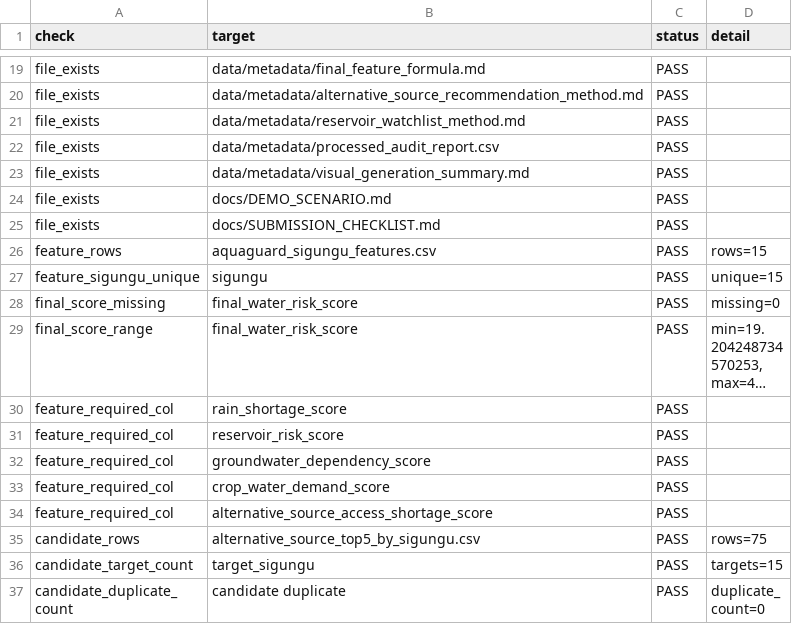
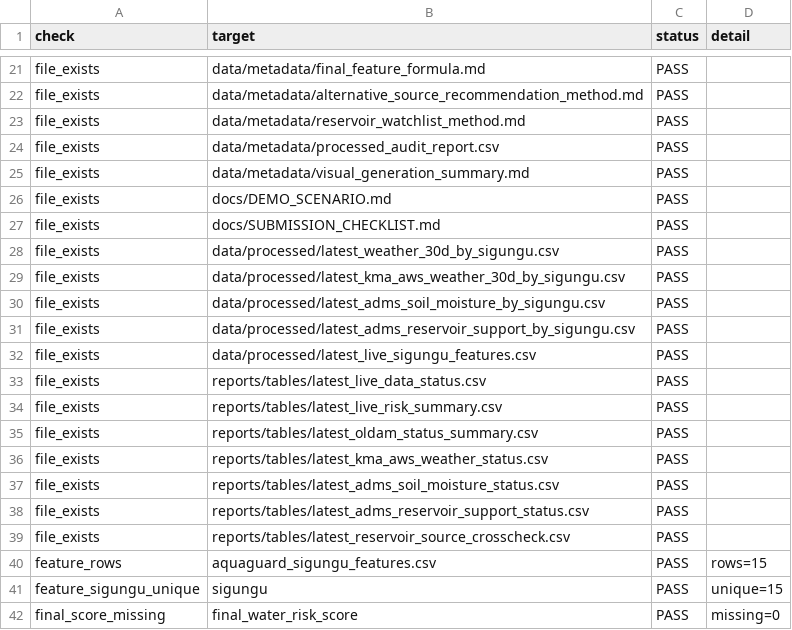
Before and after one commit to kara320090/AquaGuard-AI, a CSV file: data/metadata/final_validation_report.csv, drawn as a sheet; only a part is shown, gaps mark what is left out; the shorter side is filled out with more unchanged rows; long unchanged cells end in …; the diff covers the shown part only; the diff names each change by its address in the sheet, - before the commit and + after, or states it on an @@ line.

Commit message:
fix: strengthen live data validation and freshness audit

```diff
--- a/data/metadata/final_validation_report.csv
+++ b/data/metadata/final_validation_report.csv
+row 28: file_exists | data/processed/latest_weather_30d_by_sigungu.csv | PASS
+row 29: file_exists | data/processed/latest_kma_aws_weather_30d_by_sigungu.csv | PASS
+row 30: file_exists | data/processed/latest_adms_soil_moisture_by_sigungu.csv | PASS
+row 31: file_exists | data/processed/latest_adms_reservoir_support_by_sigungu.csv | PASS
+row 32: file_exists | data/processed/latest_live_sigungu_features.csv | PASS
+row 33: file_exists | reports/tables/latest_live_data_status.csv | PASS
+row 34: file_exists | reports/tables/latest_live_risk_summary.csv | PASS
+row 35: file_exists | reports/tables/latest_oldam_status_summary.csv | PASS
+row 36: file_exists | reports/tables/latest_kma_aws_weather_status.csv | PASS
+row 37: file_exists | reports/tables/latest_adms_soil_moisture_status.csv | PASS
+row 38: file_exists | reports/tables/latest_adms_reservoir_support_status.csv | PASS
+row 39: file_exists | reports/tables/latest_reservoir_source_crosscheck.csv | PASS
```
Also changed, not shown: 23 added rows elsewhere in this file, reports/tables/latest_oldam_status_summary.csv, 3 other files.
